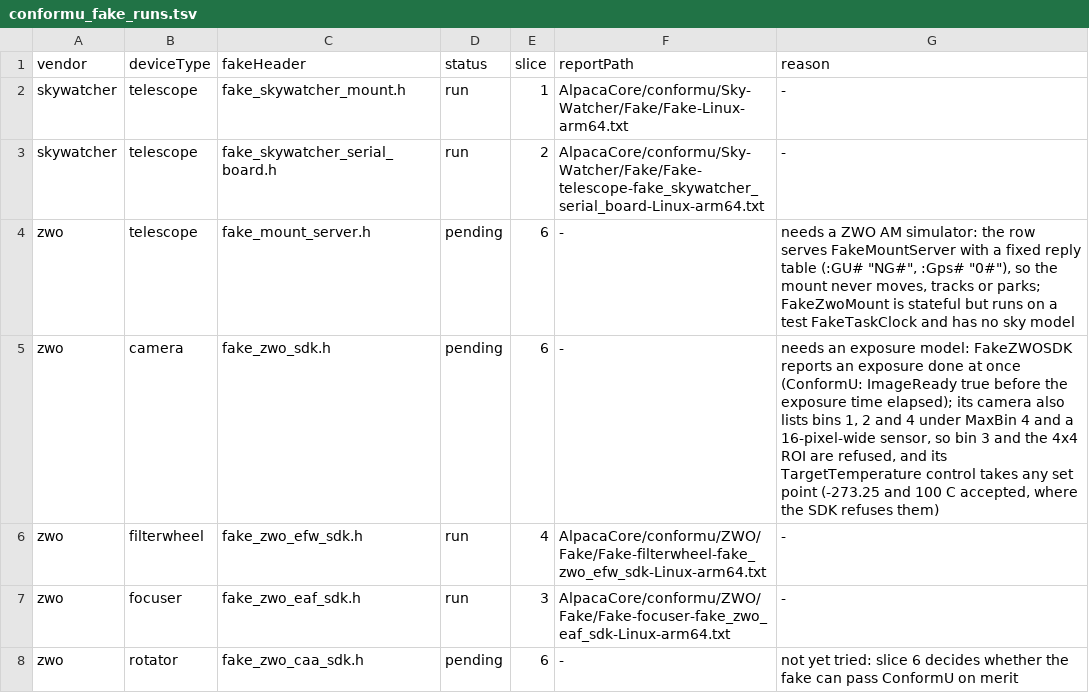
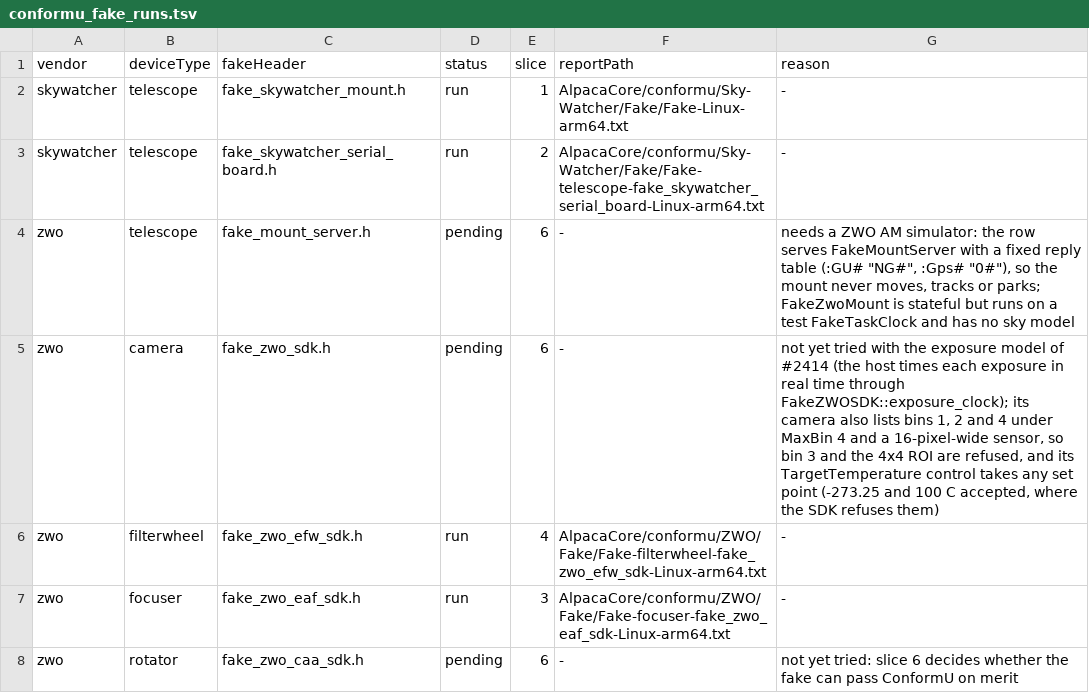
Before and after one commit to open-astro/AlpacaBridge, a TSV file: scripts/conformu_fake_runs.tsv, drawn as a sheet; only a part is shown.

```diff
--- a/scripts/conformu_fake_runs.tsv
+++ b/scripts/conformu_fake_runs.tsv
@@ -4,3 +4,3 @@ skywatcher	telescope	fake_skywatcher_serial_board.h	run	2	AlpacaCore/conformu/Sk
 zwo	telescope	fake_mount_server.h	pending	6	-	needs a ZWO AM simulator: the row serves FakeMountServer with a fixed reply table (:GU# "NG#", :Gps# "0#"), so the mount never moves, tracks or parks; FakeZwoMount is stateful but runs on a test FakeTaskClock and has no sky model
-zwo	camera	fake_zwo_sdk.h	pending	6	-	needs an exposure model: FakeZWOSDK reports an exposure done at once (ConformU: ImageReady true before the exposure time elapsed); its camera also lists bins 1, 2 and 4 under MaxBin 4 and a 16-pixel-wide sensor, so bin 3 and the 4x4 ROI are refused, and its TargetTemperature control takes any set point (-273.25 and 100 C accepted, where the SDK refuses them)
+zwo	camera	fake_zwo_sdk.h	pending	6	-	not yet tried with the exposure model of #2414 (the host times each exposure in real time through FakeZWOSDK::exposure_clock); its camera also lists bins 1, 2 and 4 under MaxBin 4 and a 16-pixel-wide sensor, so bin 3 and the 4x4 ROI are refused, and its TargetTemperature control takes any set point (-273.25 and 100 C accepted, where the SDK refuses them)
 zwo	filterwheel	fake_zwo_efw_sdk.h	run	4	AlpacaCore/conformu/ZWO/Fake/Fake-filterwheel-fake_zwo_efw_sdk-Linux-arm64.txt	-
```
Also changed, not shown: 2 other files.
